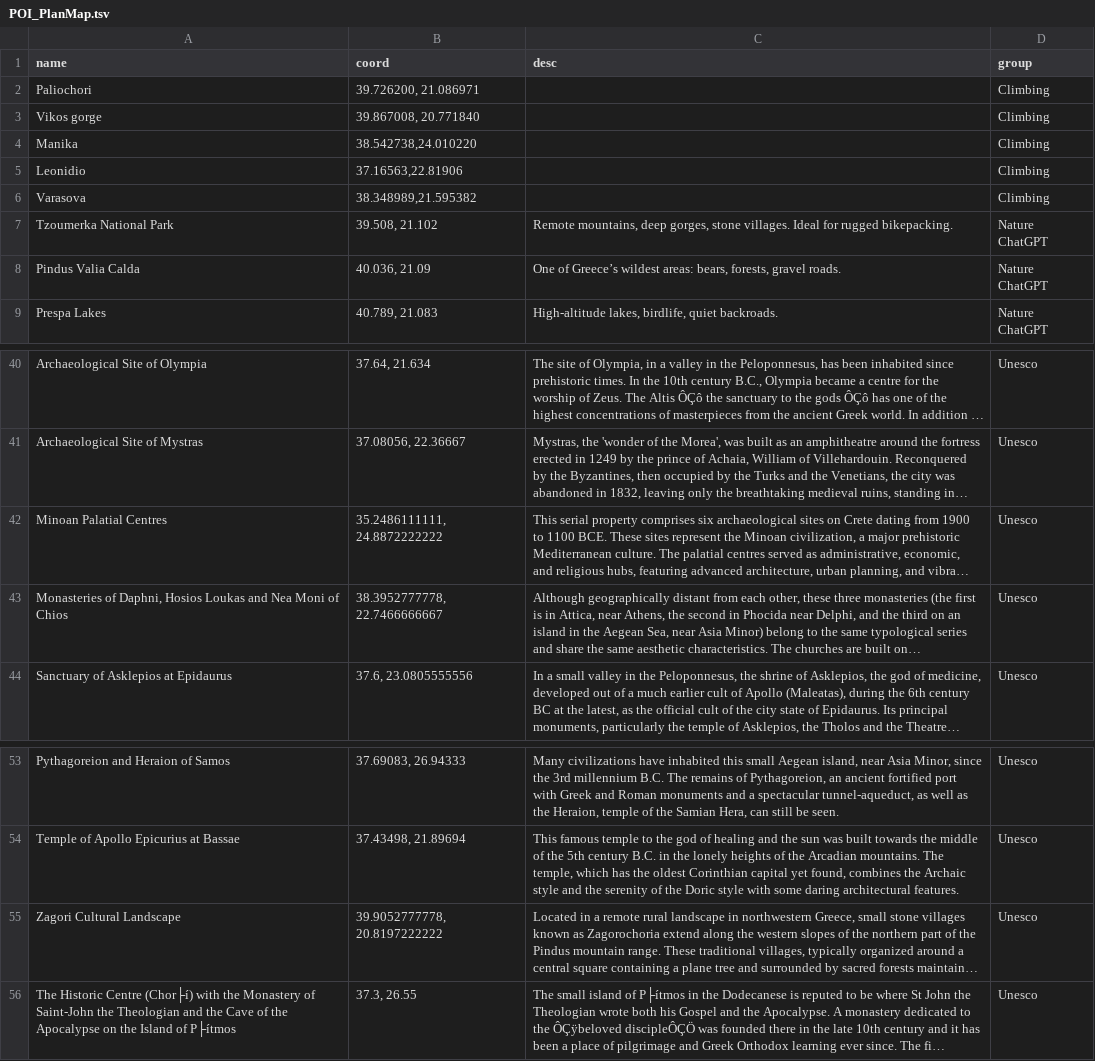
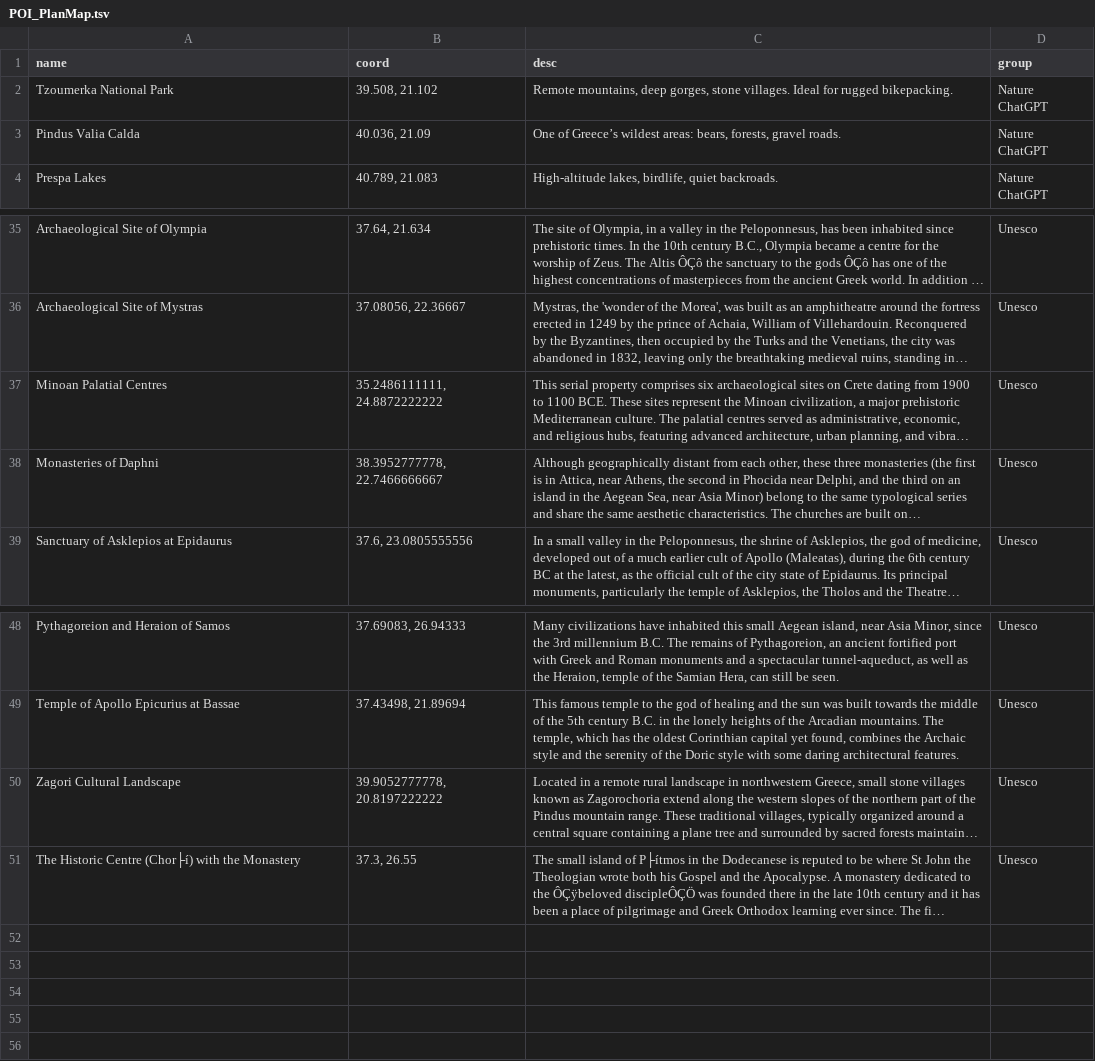
Before and after one commit to DGrv/dorian-gravier, a TSV file: files/gpx/PlanMap/POI_PlanMap.tsv, drawn as a sheet; only a part is shown, gaps mark what is left out; long unchanged cells end in …; removed rows and columns are numbered as before the commit, all else as after; the diff names each change by its address in the sheet, - before the commit and + after, or states it on an @@ line.

```diff
--- a/files/gpx/PlanMap/POI_PlanMap.tsv
+++ b/files/gpx/PlanMap/POI_PlanMap.tsv
-row 2: Paliochori | 39.726200, 21.086971 |  | Climbing
-row 3: Vikos gorge | 39.867008, 20.771840 |  | Climbing
-row 4: Manika | 38.542738,24.010220 |  | Climbing
-row 5: Leonidio | 37.16563,22.81906 |  | Climbing
-row 6: Varasova | 38.348989,21.595382 |  | Climbing
-A38 (name): Monasteries of Daphni, Hosios Loukas and Nea Moni of Chios
+A38 (name): Monasteries of Daphni
-A51 (name): …the Monastery of Saint-John the Theologian and the Cave of the Apocalypse on the Island of P├ítmos
+A51 (name): …the Monastery
```
Also changed, not shown: 17 other files.
